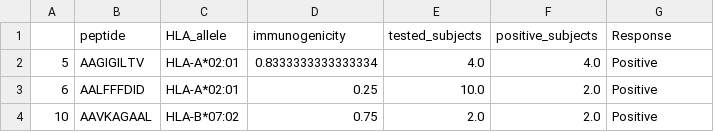
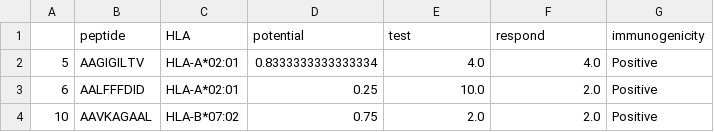
Before and after one commit to christian-creator/DL_peptide_immunogenecity, a CSV file: data/filtered_data_IEDB_4_tested_len_9_10_full_HLA_IFNg_assay.csv, drawn as a sheet; only a part is shown; removed rows and columns are numbered as before the commit, all else as after; the diff names each change by its address in the sheet, - before the commit and + after, or states it on an @@ line.

Commit message:
creating model framework and changing data header

```diff
--- a/data/filtered_data_IEDB_4_tested_len_9_10_full_HLA_IFNg_assay.csv
+++ b/data/filtered_data_IEDB_4_tested_len_9_10_full_HLA_IFNg_assay.csv
-row 1:  | peptide | HLA_allele | immunogenicity | tested_subjects | positive_subjects | Response
+row 1:  | peptide | HLA | potential | test | respond | immunogenicity
```
Also changed, not shown: 3 other files.
